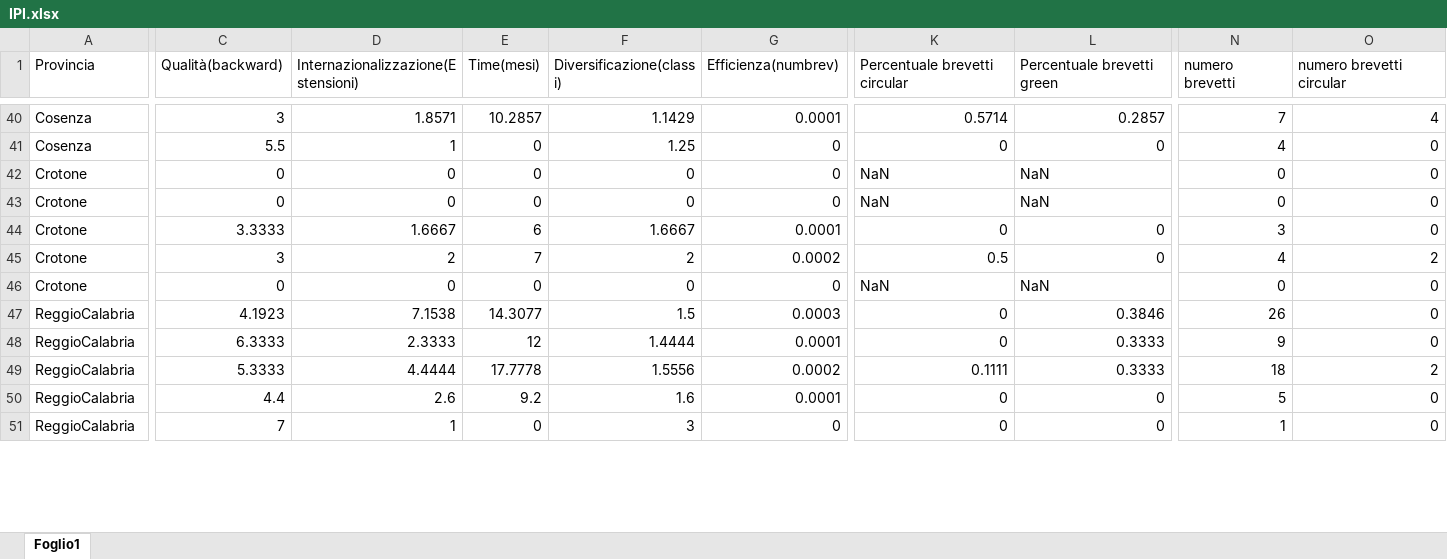
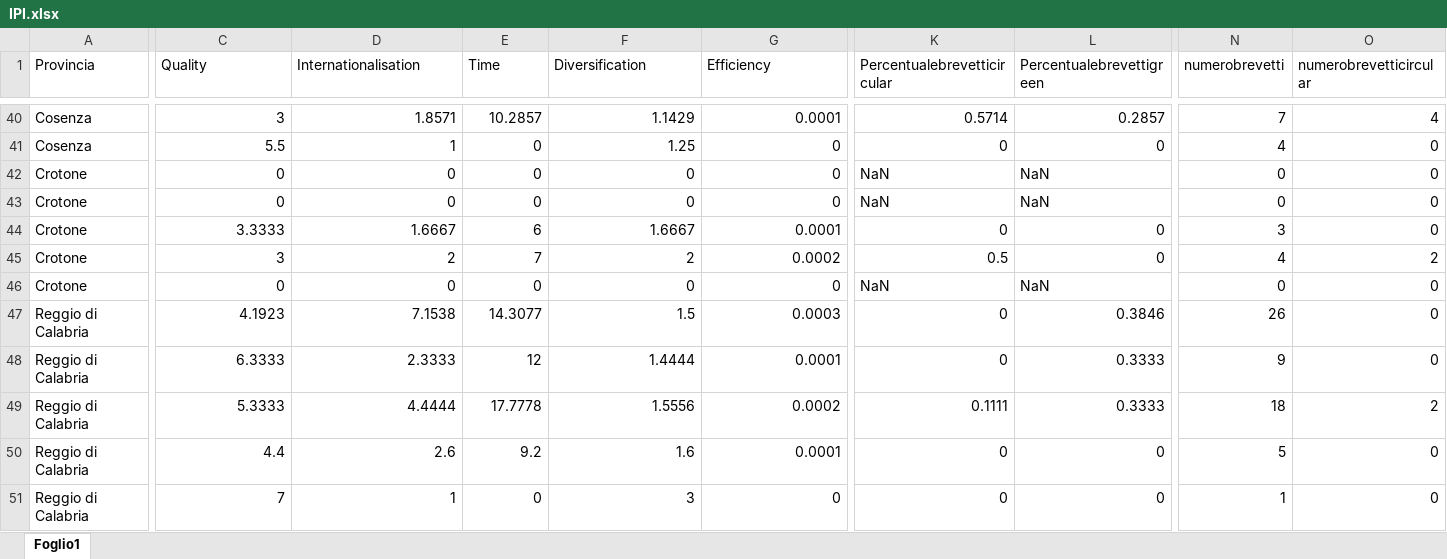
Before and after one commit to eleoespo/tesi, an Excel workbook: IPI.xlsx, sheet Foglio1, drawn as a sheet; only a part is shown, gaps mark what is left out; values as stored, in another font and other column widths than the file's, no borders; the diff covers the shown part only; the diff names each change by its address in the sheet, - before the commit and + after, or states it on an @@ line.

Commit message:
Add files via upload

```diff
--- a/IPI.xlsx (sheet Foglio1)
+++ b/IPI.xlsx (sheet Foglio1)
-C1: Qualità(backward)
+C1: Quality
-D1: Internazionalizzazione(Estensioni)
+D1: Internationalisation
-E1: Time(mesi)
+E1: Time
-F1: Diversificazione(classi)
+F1: Diversification
-G1: Efficienza(numbrev)
+G1: Efficiency
-K1: Percentuale brevetti circular
+K1: Percentualebrevetticircular
-L1: Percentuale brevetti green
+L1: Percentualebrevettigreen
-N1: numero brevetti
+N1: numerobrevetti
-O1: numero brevetti circular
+O1: numerobrevetticircular
-A47:A51 (Provincia): ReggioCalabria
+A47:A51 (Provincia): Reggio di Calabria
```
Also changed, not shown: 66 edited cells elsewhere in this sheet.
